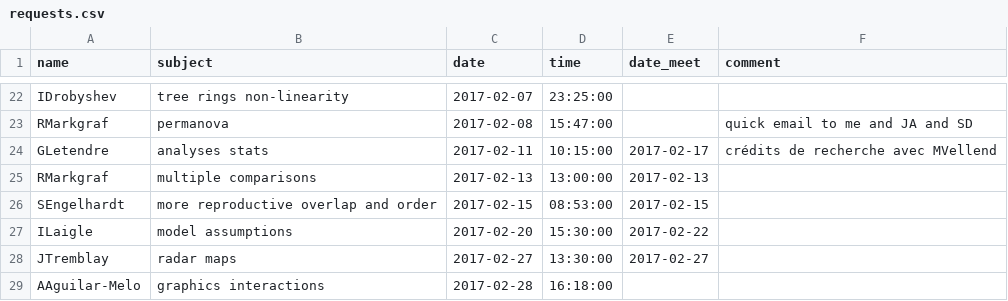
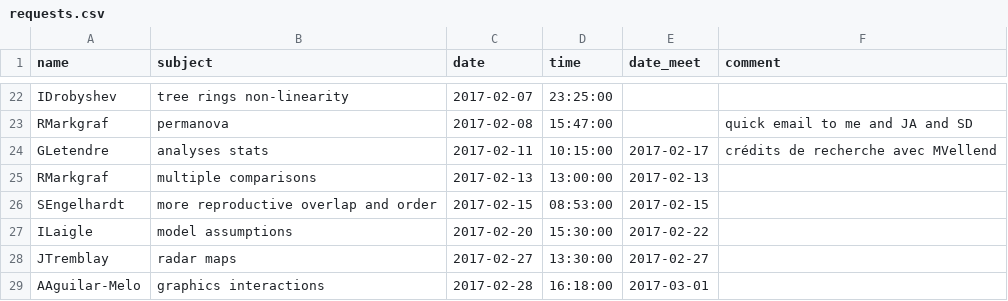
Before and after one commit to frousseu/timebudget, a CSV file: requests.csv, drawn as a sheet; only a part is shown, gaps mark what is left out.

Commit message:
meet AAdriana

```diff
--- a/requests.csv
+++ b/requests.csv
@@ -28,2 +28,2 @@ ILaigle,model assumptions,2017-02-20,15:30:00,2017-02-22,
 JTremblay,radar maps,2017-02-27,13:30:00,2017-02-27,
-AAguilar-Melo,graphics interactions,2017-02-28,16:18:00,,
+AAguilar-Melo,graphics interactions,2017-02-28,16:18:00,2017-03-01,
```
Also changed, not shown: 1 other file.
